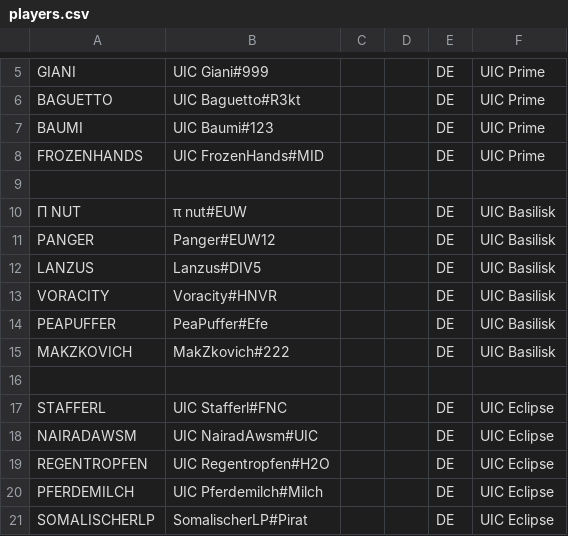
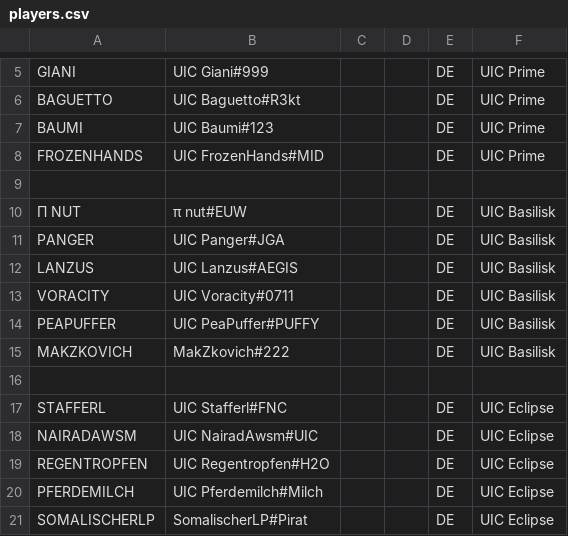
Before and after one commit to UICMaster/UIC_ANALYSIS_FRONTEND, a CSV file: data/players.csv, drawn as a sheet; only a part is shown, gaps mark what is left out.

```diff
--- a/data/players.csv
+++ b/data/players.csv
@@ -10,6 +10,6 @@ FROZENHANDS,UIC FrozenHands#MID,,,DE,UIC Prime
 Π NUT,π nut#EUW,,,DE,UIC Basilisk
-PANGER,Panger#EUW12,,,DE,UIC Basilisk
-LANZUS,Lanzus#DIV5,,,DE,UIC Basilisk
-VORACITY,Voracity#HNVR,,,DE,UIC Basilisk
-PEAPUFFER,PeaPuffer#Efe,,,DE,UIC Basilisk
+PANGER,UIC Panger#JGA,,,DE,UIC Basilisk
+LANZUS,UIC Lanzus#AEGIS,,,DE,UIC Basilisk
+VORACITY,UIC Voracity#0711,,,DE,UIC Basilisk
+PEAPUFFER,UIC PeaPuffer#PUFFY,,,DE,UIC Basilisk
 MAKZKOVICH,MakZkovich#222,,,DE,UIC Basilisk
```
